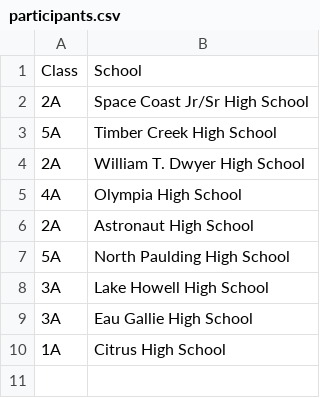
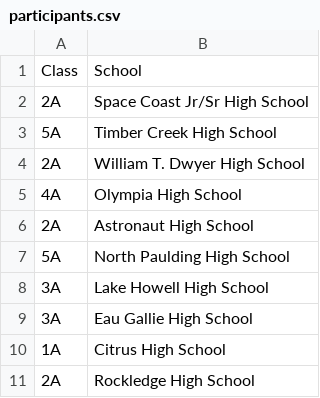
Before and after one commit to scicmihs/scicmihs.github.io, a CSV file: editme/participants.csv, drawn as a sheet.

Commit message:
Update participants.csv
Added Rockledge High

```diff
--- a/editme/participants.csv
+++ b/editme/participants.csv
@@ -10 +10,2 @@
 1A, Citrus High School
+2A, Rockledge High School
```
